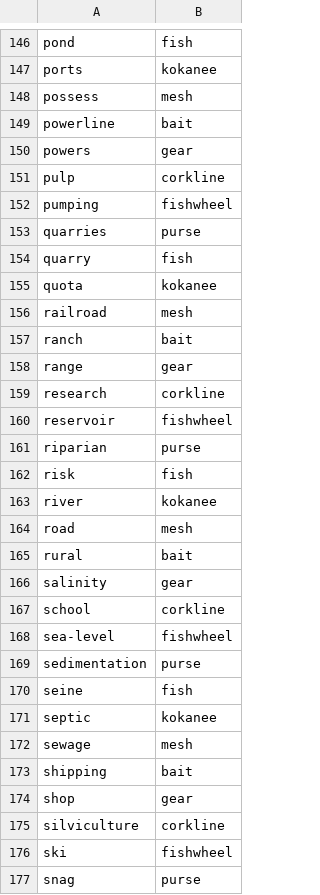
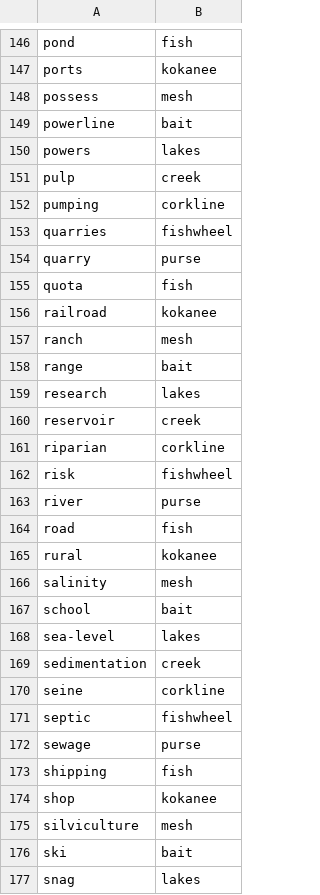
Before and after one commit to ennsjoe/salmon_management_domains_compendium, a CSV file: Type_B_CanLii_query_keywords.csv, drawn as a sheet; only a part is shown, gaps mark what is left out; the diff covers the shown part only.

```diff
--- a/Type_B_CanLii_query_keywords.csv
+++ b/Type_B_CanLii_query_keywords.csv
@@ -149,29 +149,29 @@ possess,mesh
 powerline,bait
-powers,gear
-pulp,corkline
-pumping,fishwheel
-quarries,purse
-quarry,fish
-quota,kokanee
-railroad,mesh
-ranch,bait
-range,gear
-research,corkline
-reservoir,fishwheel
-riparian,purse
-risk,fish
-river,kokanee
-road,mesh
-rural,bait
-salinity,gear
-school,corkline
-sea-level,fishwheel
-sedimentation,purse
-seine,fish
-septic,kokanee
-sewage,mesh
-shipping,bait
-shop,gear
-silviculture,corkline
-ski,fishwheel
-snag,purse
+powers,lakes
+pulp,creek
+pumping,corkline
+quarries,fishwheel
+quarry,purse
+quota,fish
+railroad,kokanee
+ranch,mesh
+range,bait
+research,lakes
+reservoir,creek
+riparian,corkline
+risk,fishwheel
+river,purse
+road,fish
+rural,kokanee
+salinity,mesh
+school,bait
+sea-level,lakes
+sedimentation,creek
+seine,corkline
+septic,fishwheel
+sewage,purse
+shipping,fish
+shop,kokanee
+silviculture,mesh
+ski,bait
+snag,lakes
```
Also changed, not shown: 1 added row, 1 removed row and 165 edited cells elsewhere in this file, Ultimate_Keyword_List.csv, 1 other file.
